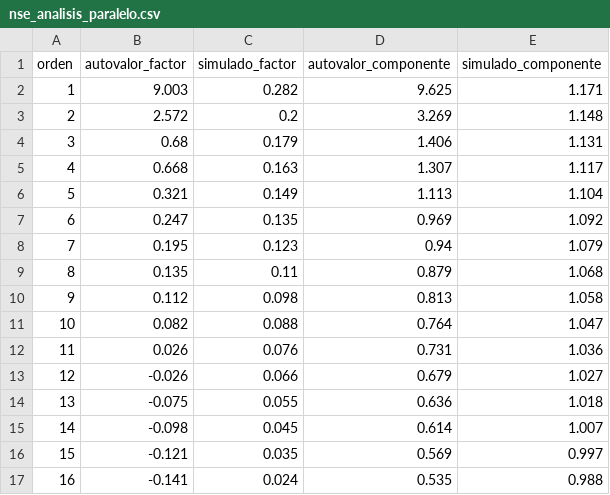
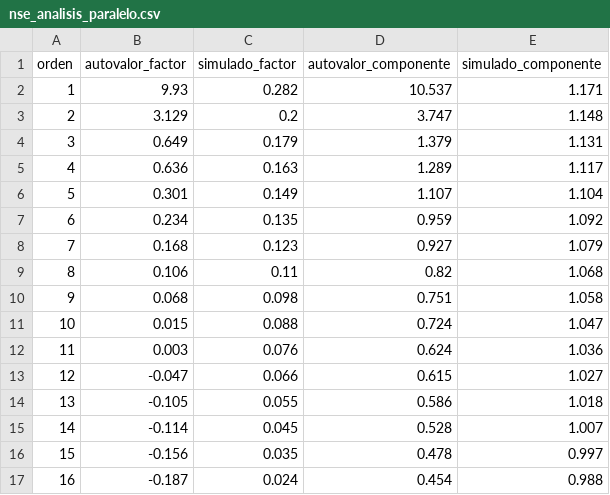
Before and after one commit to osmateoramos/Proyecto-Final-PISA, a CSV file: Proyecto_PISA/salidas/nse_analisis_paralelo.csv, drawn as a sheet; only a part is shown; the diff covers the shown part only.

```diff
--- a/Proyecto_PISA/salidas/nse_analisis_paralelo.csv
+++ b/Proyecto_PISA/salidas/nse_analisis_paralelo.csv
@@ -1,17 +1,17 @@
 orden,autovalor_factor,simulado_factor,autovalor_componente,simulado_componente
-1,9.003,0.282,9.625,1.171
-2,2.572,0.2,3.269,1.148
-3,0.68,0.179,1.406,1.131
-4,0.668,0.163,1.307,1.117
-5,0.321,0.149,1.113,1.104
-6,0.247,0.135,0.969,1.092
-7,0.195,0.123,0.94,1.079
-8,0.135,0.11,0.879,1.068
-9,0.112,0.098,0.813,1.058
-10,0.082,0.088,0.764,1.047
-11,0.026,0.076,0.731,1.036
-12,-0.026,0.066,0.679,1.027
-13,-0.075,0.055,0.636,1.018
-14,-0.098,0.045,0.614,1.007
-15,-0.121,0.035,0.569,0.997
-16,-0.141,0.024,0.535,0.988
+1,9.93,0.282,10.537,1.171
+2,3.129,0.2,3.747,1.148
+3,0.649,0.179,1.379,1.131
+4,0.636,0.163,1.289,1.117
+5,0.301,0.149,1.107,1.104
+6,0.234,0.135,0.959,1.092
+7,0.168,0.123,0.927,1.079
+8,0.106,0.11,0.82,1.068
+9,0.068,0.098,0.751,1.058
+10,0.015,0.088,0.724,1.047
+11,0.003,0.076,0.624,1.036
+12,-0.047,0.066,0.615,1.027
+13,-0.105,0.055,0.586,1.018
+14,-0.114,0.045,0.528,1.007
+15,-0.156,0.035,0.478,0.997
+16,-0.187,0.024,0.454,0.988
```
Also changed, not shown: 24 edited cells elsewhere in this file, Proyecto_PISA/salidas/nse_afe_ajuste.csv, Proyecto_PISA/salidas/nse_afe_cargas.csv, 10 other files.
